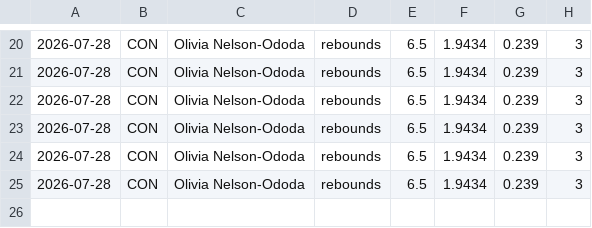
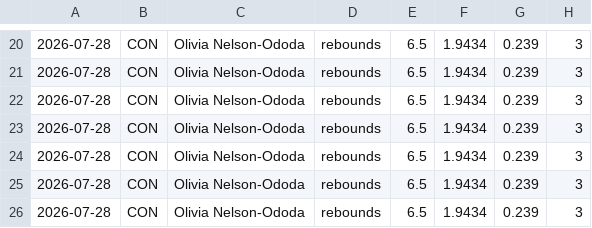
Before and after one commit to Eth91/tennis-odds-collector, a CSV file: wnba_depth_capped.csv, drawn as a sheet; only a part is shown, gaps mark what is left out.

Commit message:
vm loop data [skip ci]

```diff
--- a/wnba_depth_capped.csv
+++ b/wnba_depth_capped.csv
@@ -25 +25,2 @@
 2026-07-28,CON,Olivia Nelson-Ododa,rebounds,6.5,1.9434,0.239,3
+2026-07-28,CON,Olivia Nelson-Ododa,rebounds,6.5,1.9434,0.239,3
```
Also changed, not shown: 6 other files.
